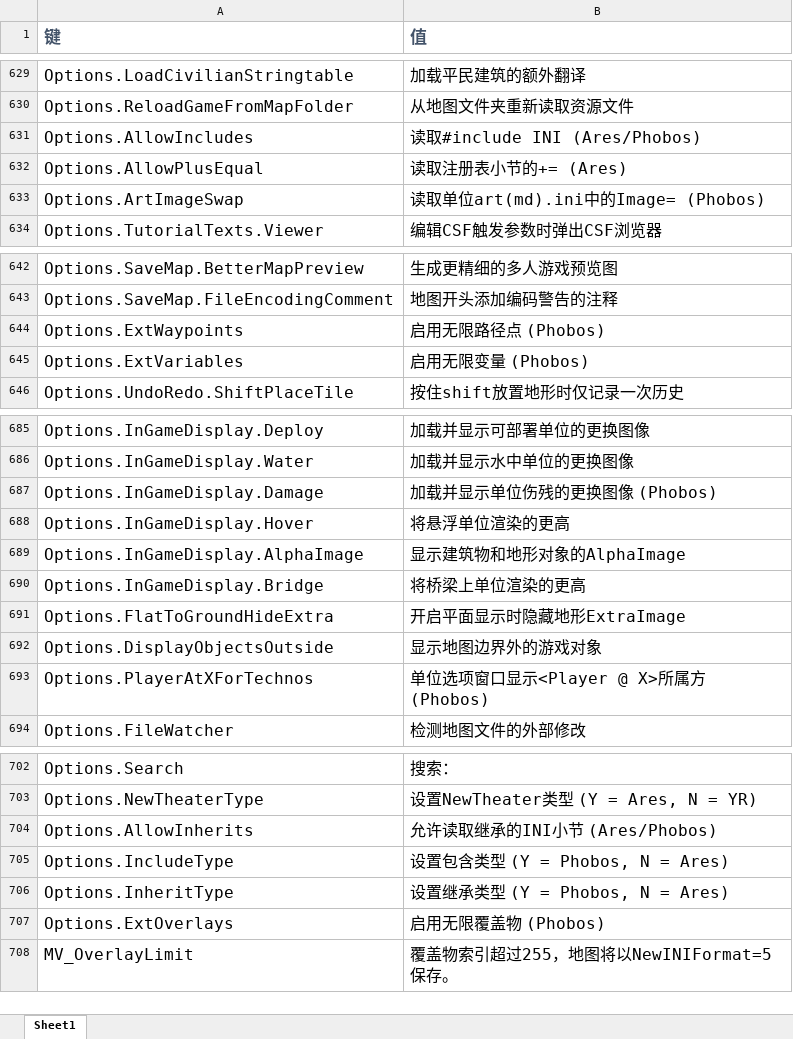
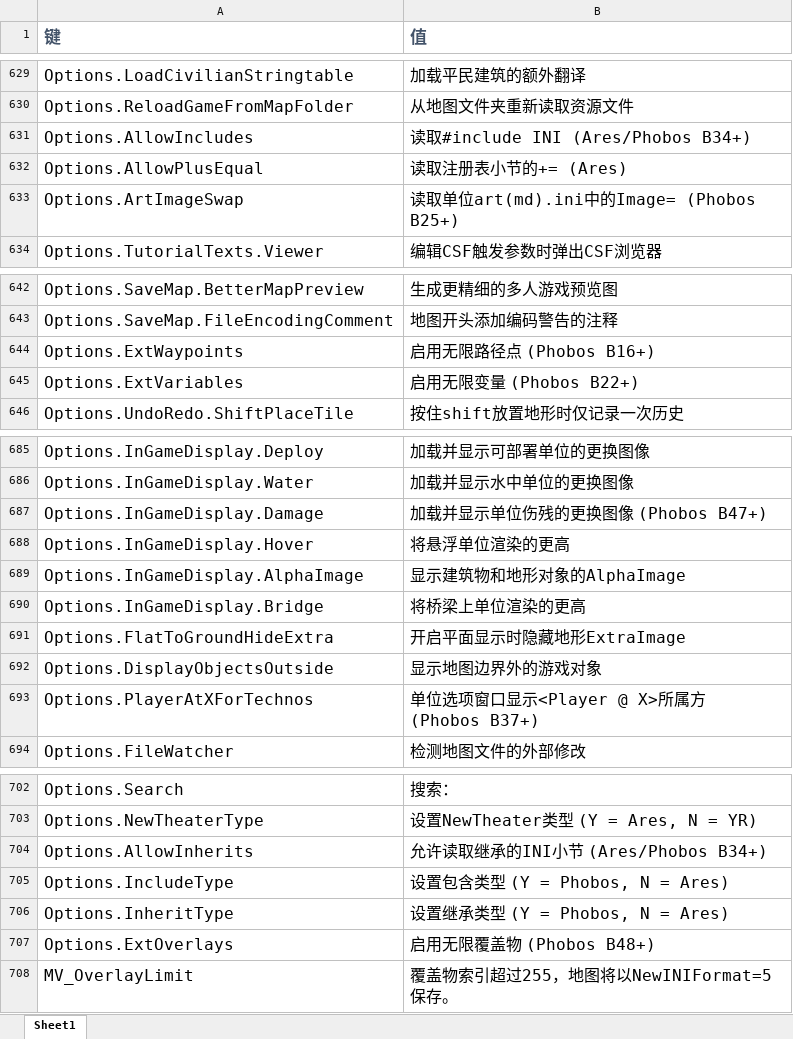
Before and after one commit to handama/FA2sp, an Excel workbook: Supplementary/文档/FALanguage新增标签.xlsx, sheet Sheet1, drawn as a sheet; only a part is shown, gaps mark what is left out; values as stored, in another font and other column widths than the file's, no borders; the diff covers the shown part only; the diff names each change by its address in the sheet, - before the commit and + after, or states it on an @@ line.

Commit message:
support palette for all overlays, add missing phobos label

```diff
--- a/Supplementary/文档/FALanguage新增标签.xlsx (sheet Sheet1)
+++ b/Supplementary/文档/FALanguage新增标签.xlsx (sheet Sheet1)
-B631 (值): 读取#include INI (Ares/Phobos)
+B631 (值): 读取#include INI (Ares/Phobos B34+)
-B633 (值): 读取单位art(md).ini中的Image= (Phobos)
+B633 (值): 读取单位art(md).ini中的Image= (Phobos B25+)
-B644 (值): 启用无限路径点 (Phobos)
+B644 (值): 启用无限路径点 (Phobos B16+)
-B645 (值): 启用无限变量 (Phobos)
+B645 (值): 启用无限变量 (Phobos B22+)
-B687 (值): 加载并显示单位伤残的更换图像 (Phobos)
+B687 (值): 加载并显示单位伤残的更换图像 (Phobos B47+)
-B693 (值): 单位选项窗口显示<Player @ X>所属方 (Phobos)
+B693 (值): 单位选项窗口显示<Player @ X>所属方 (Phobos B37+)
-B704 (值): 允许读取继承的INI小节 (Ares/Phobos)
+B704 (值): 允许读取继承的INI小节 (Ares/Phobos B34+)
-B707 (值): 启用无限覆盖物 (Phobos)
+B707 (值): 启用无限覆盖物 (Phobos B48+)
```
Also changed, not shown: 1 edited cell elsewhere in this sheet, 6 other files.
